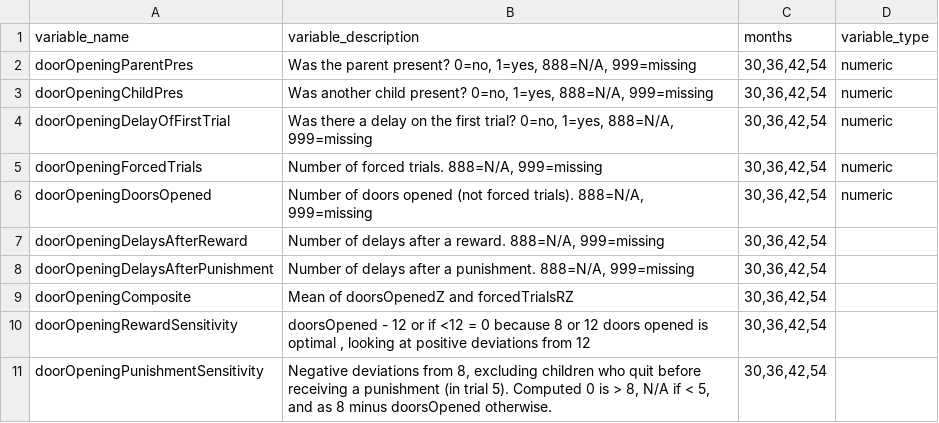
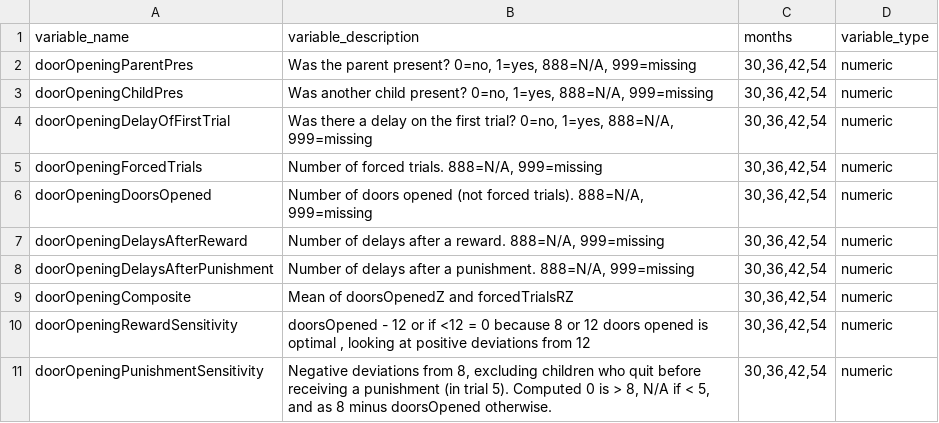
Before and after one commit to Mwindo/bates-lab-data-explorer, a CSV file: public/data_dictionary/variable_dictionaries/door_opening.csv, drawn as a sheet.

Commit message:
add tasks, fix rendering bug with filtering variable names

```diff
--- a/public/data_dictionary/variable_dictionaries/door_opening.csv
+++ b/public/data_dictionary/variable_dictionaries/door_opening.csv
@@ -6,6 +6,6 @@ doorOpeningForcedTrials,"Number of forced trials. 888=N/A, 999=missing","30,36,4
 doorOpeningDoorsOpened,"Number of doors opened (not forced trials). 888=N/A, 999=missing","30,36,42,54",numeric
-doorOpeningDelaysAfterReward,"Number of delays after a reward. 888=N/A, 999=missing","30,36,42,54",
-doorOpeningDelaysAfterPunishment,"Number of delays after a punishment. 888=N/A, 999=missing","30,36,42,54",
-doorOpeningComposite,Mean of doorsOpenedZ and forcedTrialsRZ,"30,36,42,54",
-doorOpeningRewardSensitivity,"doorsOpened - 12 or if <12 = 0 because 8 or 12 doors opened is optimal , looking at positive deviations from 12","30,36,42,54",
-doorOpeningPunishmentSensitivity,"Negative deviations from 8, excluding children who quit before receiving a punishment (in trial 5). Computed 0 is > 8, N/A if < 5, and as 8 minus doorsOpened otherwise.","30,36,42,54",
+doorOpeningDelaysAfterReward,"Number of delays after a reward. 888=N/A, 999=missing","30,36,42,54",numeric
+doorOpeningDelaysAfterPunishment,"Number of delays after a punishment. 888=N/A, 999=missing","30,36,42,54",numeric
+doorOpeningComposite,"Mean of doorsOpenedZ and forcedTrialsRZ","30,36,42,54",numeric
+doorOpeningRewardSensitivity,"doorsOpened - 12 or if <12 = 0 because 8 or 12 doors opened is optimal , looking at positive deviations from 12","30,36,42,54",numeric
+doorOpeningPunishmentSensitivity,"Negative deviations from 8, excluding children who quit before receiving a punishment (in trial 5). Computed 0 is > 8, N/A if < 5, and as 8 minus doorsOpened otherwise.","30,36,42,54",numeric
```
Also changed, not shown: 16 other files.
